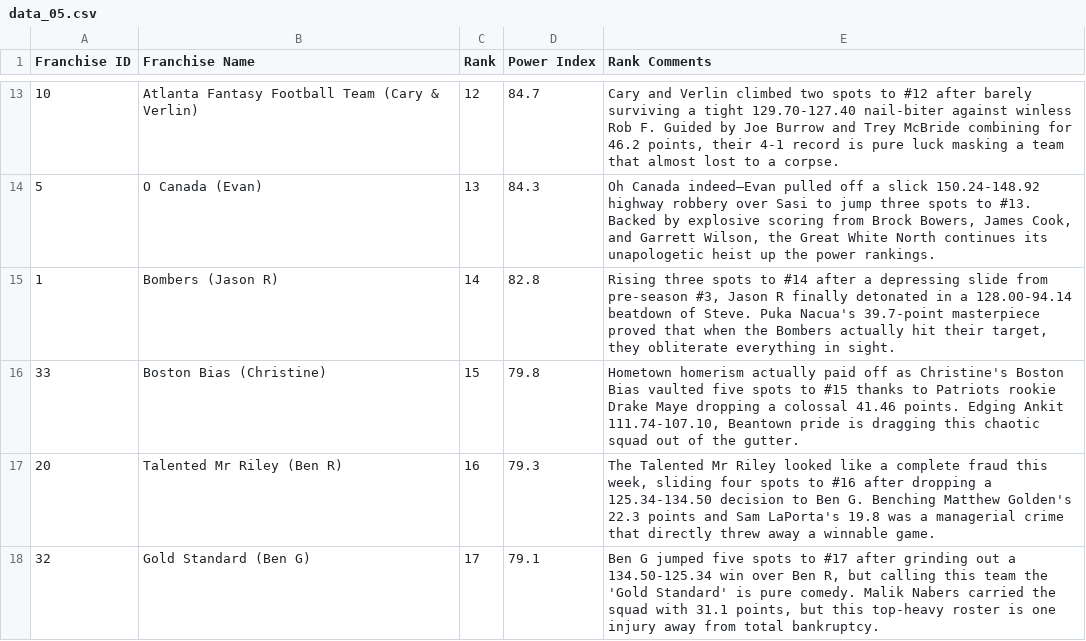
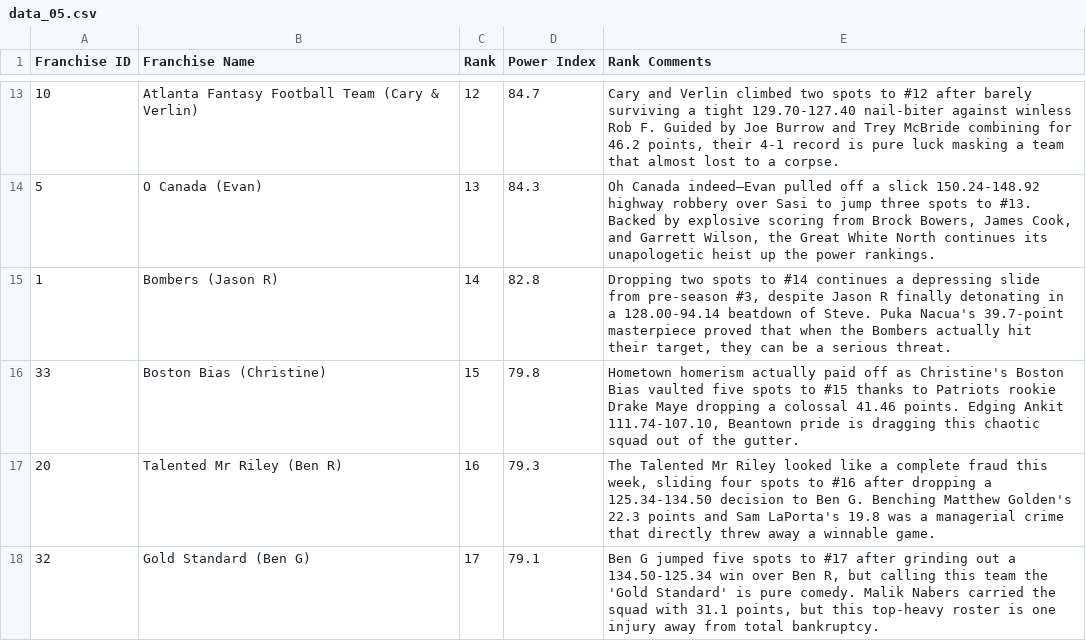
Before and after one commit to rosario-jason/dnfl, a CSV file: dnfl_rankings/2026/data_05.csv, drawn as a sheet; only a part is shown, gaps mark what is left out.

Commit message:
Week 5 Rankings Update

```diff
--- a/dnfl_rankings/2026/data_05.csv
+++ b/dnfl_rankings/2026/data_05.csv
@@ -14,3 +14,3 @@ Franchise ID,Franchise Name,Rank,Power Index,Rank Comments
 5,O Canada (Evan),13,84.3,"Oh Canada indeed—Evan pulled off a slick 150.24-148.92 highway robbery over Sasi to jump three spots to #13. Backed by explosive scoring from Brock Bowers, James Cook, and Garrett Wilson, the Great White North continues its unapologetic heist up the power rankings."
-1,Bombers (Jason R),14,82.8,"Rising three spots to #14 after a depressing slide from pre-season #3, Jason R finally detonated in a 128.00-94.14 beatdown of Steve. Puka Nacua's 39.7-point masterpiece proved that when the Bombers actually hit their target, they obliterate everything in sight."
+1,Bombers (Jason R),14,82.8,"Dropping two spots to #14 continues a depressing slide from pre-season #3, despite Jason R finally detonating in a 128.00-94.14 beatdown of Steve. Puka Nacua's 39.7-point masterpiece proved that when the Bombers actually hit their target, they can be a serious threat."
 33,Boston Bias (Christine),15,79.8,"Hometown homerism actually paid off as Christine's Boston Bias vaulted five spots to #15 thanks to Patriots rookie Drake Maye dropping a colossal 41.46 points. Edging Ankit 111.74-107.10, Beantown pride is dragging this chaotic squad out of the gutter."
```
